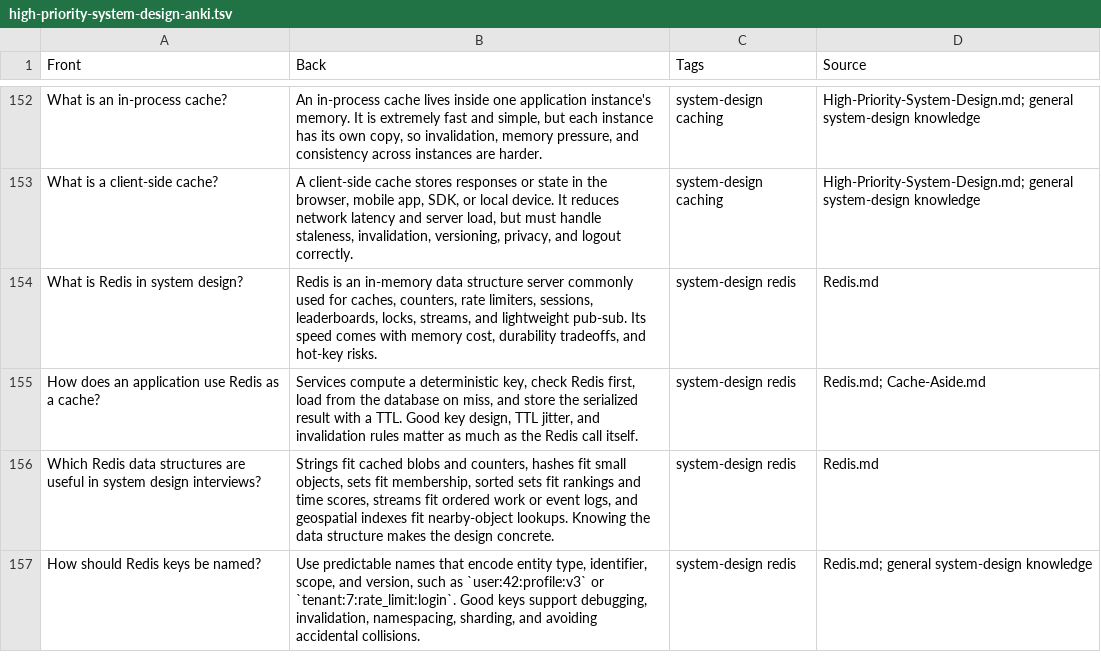
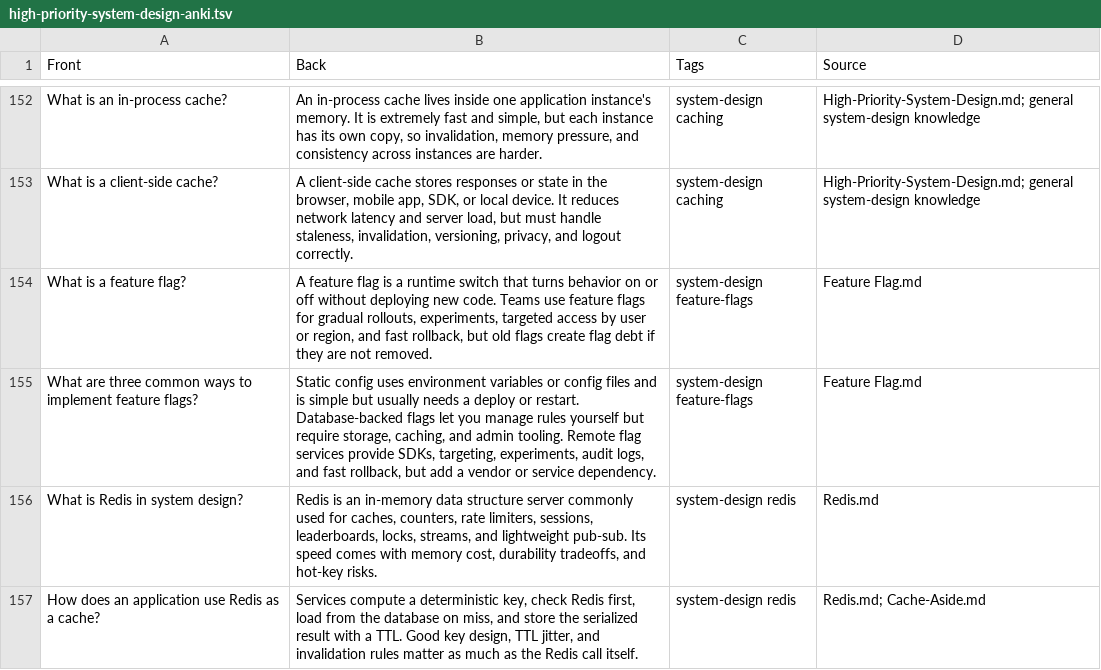
Before and after one commit to sasilver75/obsidian, a TSV file: flashcards/high-priority-system-design-anki.tsv, drawn as a sheet; only a part is shown, gaps mark what is left out; the shorter side is filled out with more unchanged rows.

Commit message:
2026-06-09 10:25:04 AutoBackup: 19 Files
Affected files:
.obsidian/plugins/recent-files-obsidian/data.json
.obsidian/workspace.json
Autoscaling.md
Cache Warming.md
Client-Side Cache.md
Clock Skew.md
Cookie.md
Distributed Cache.md
External Cache.md
Feature Flag.md
In-Process Cache.md
JSON Web Token.md
Load Shedding.md
Refresh Token.md
Rollback Strategy.md
System Design (Index).md
Tail Latency.md
Terraform.md
flashcards/high-priority-system-design-anki.tsv

```diff
--- a/flashcards/high-priority-system-design-anki.tsv
+++ b/flashcards/high-priority-system-design-anki.tsv
@@ -153,2 +153,4 @@ What is an in-process cache?	An in-process cache lives inside one application in
 What is a client-side cache?	A client-side cache stores responses or state in the browser, mobile app, SDK, or local device. It reduces network latency and server load, but must handle staleness, invalidation, versioning, privacy, and logout correctly.	system-design caching	High-Priority-System-Design.md; general system-design knowledge
+What is a feature flag?	A feature flag is a runtime switch that turns behavior on or off without deploying new code. Teams use feature flags for gradual rollouts, experiments, targeted access by user or region, and fast rollback, but old flags create flag debt if they are not removed.	system-design feature-flags	Feature Flag.md
+What are three common ways to implement feature flags?	Static config uses environment variables or config files and is simple but usually needs a deploy or restart. Database-backed flags let you manage rules yourself but require storage, caching, and admin tooling. Remote flag services provide SDKs, targeting, experiments, audit logs, and fast rollback, but add a vendor or service dependency.	system-design feature-flags	Feature Flag.md
 What is Redis in system design?	Redis is an in-memory data structure server commonly used for caches, counters, rate limiters, sessions, leaderboards, locks, streams, and lightweight pub-sub. Its speed comes with memory cost, durability tradeoffs, and hot-key risks.	system-design redis	Redis.md
```
Also changed, not shown: 18 other files.
